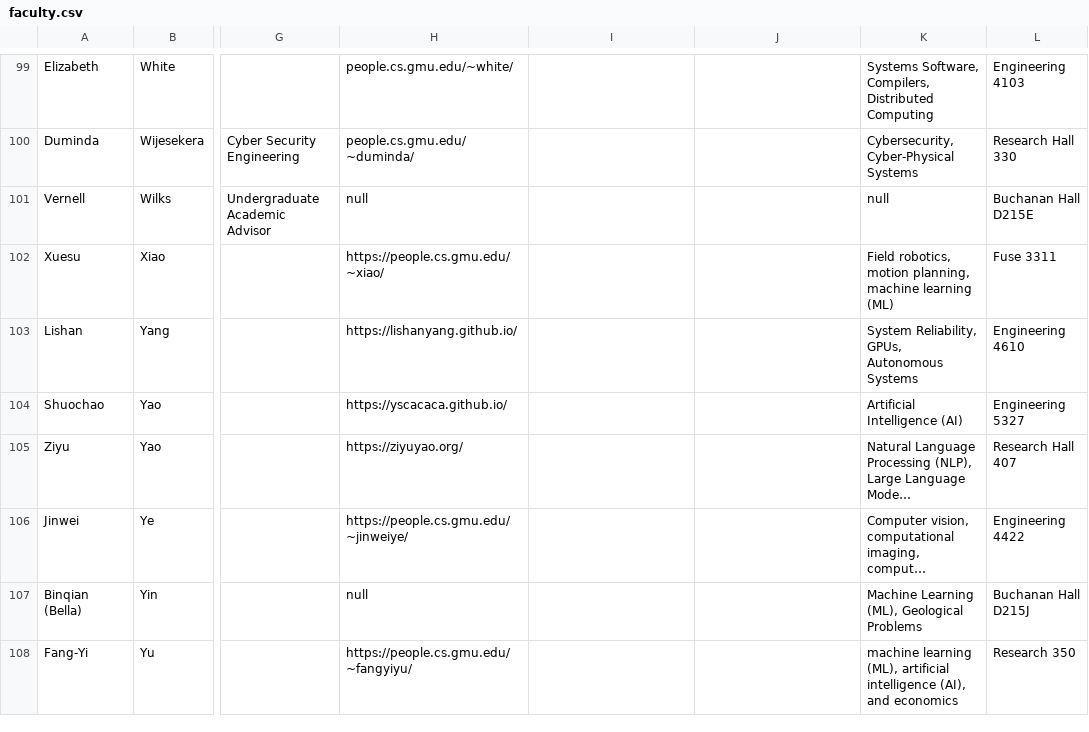
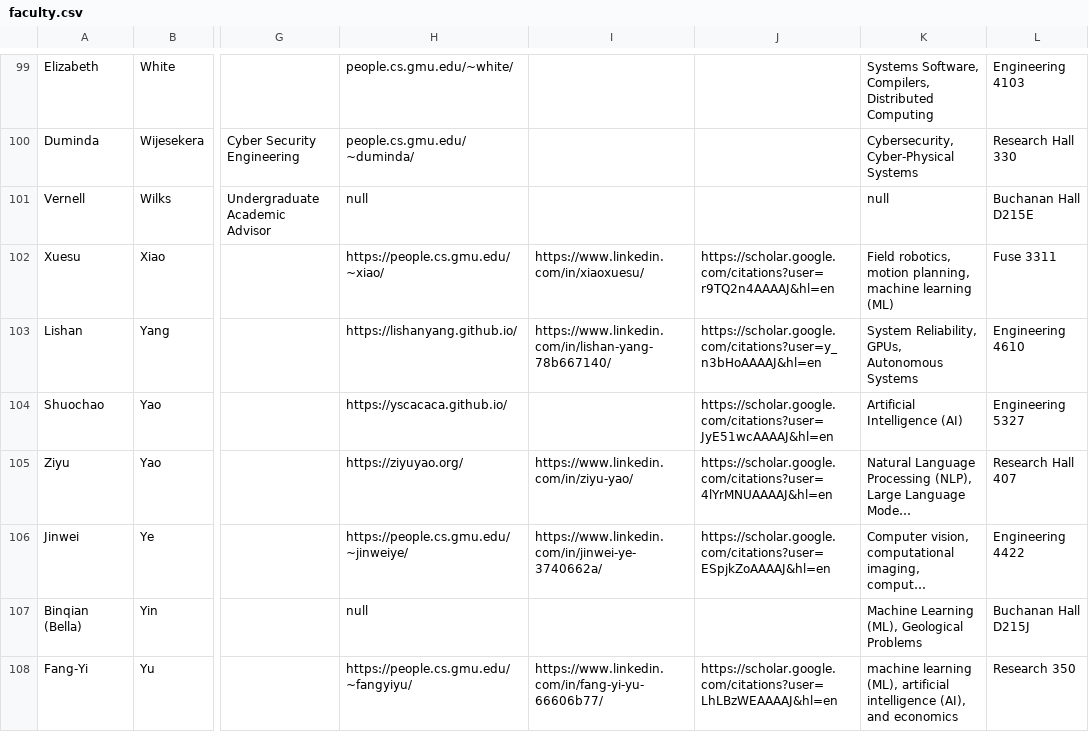
Before and after one commit to RealGMUCS/people, a CSV file: public/faculty.csv, drawn as a sheet; only a part is shown, gaps mark what is left out; long unchanged cells end in …; the diff covers the shown part only; the diff names each change by its address in the sheet, - before the commit and + after, or states it on an @@ line.

```diff
--- a/public/faculty.csv
+++ b/public/faculty.csv
-I102: (empty)
+I102: https://www.linkedin.com/in/xiaoxuesu/
-J102: (empty)
+J102: https://scholar.google.com/citations?user=r9TQ2n4AAAAJ&hl=en
-I103: (empty)
+I103: https://www.linkedin.com/in/lishan-yang-78b667140/
-J103: (empty)
+J103: https://scholar.google.com/citations?user=y_n3bHoAAAAJ&hl=en
-J104: (empty)
+J104: https://scholar.google.com/citations?user=JyE51wcAAAAJ&hl=en
-I105: (empty)
+I105: https://www.linkedin.com/in/ziyu-yao/
-J105: (empty)
+J105: https://scholar.google.com/citations?user=4lYrMNUAAAAJ&hl=en
-I106: (empty)
+I106: https://www.linkedin.com/in/jinwei-ye-3740662a/
-J106: (empty)
+J106: https://scholar.google.com/citations?user=ESpjkZoAAAAJ&hl=en
-I108: (empty)
+I108: https://www.linkedin.com/in/fang-yi-yu-66606b77/
-J108: (empty)
+J108: https://scholar.google.com/citations?user=LhLBzWEAAAAJ&hl=en
```
Also changed, not shown: 64 edited cells elsewhere in this file, 10 other files.
